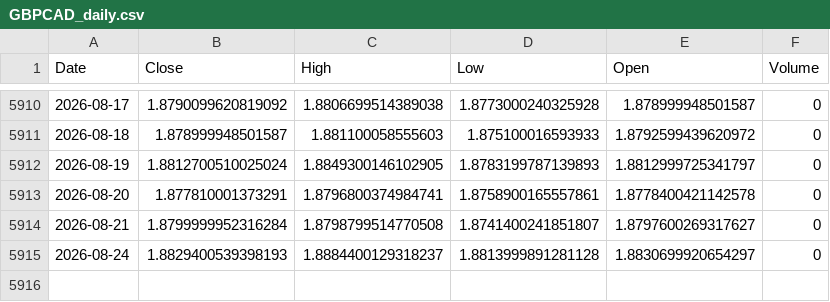
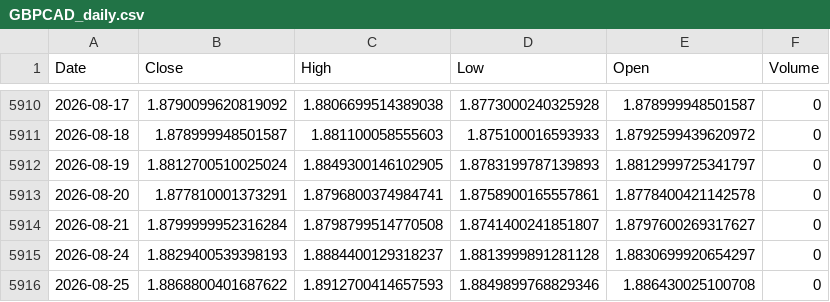
Before and after one commit to Dalingceb/wtw-repo-data, a CSV file: data/GBPCAD/GBPCAD_daily.csv, drawn as a sheet; only a part is shown, gaps mark what is left out; the diff names each change by its address in the sheet, - before the commit and + after, or states it on an @@ line.

```diff
--- a/data/GBPCAD/GBPCAD_daily.csv
+++ b/data/GBPCAD/GBPCAD_daily.csv
+row 5916: 2026-08-25 | 1.8868800401687622 | 1.8912700414657593 | 1.8849899768829346 | 1.886430025100708 | 0
```
Also changed, not shown: data/CL_F/CL_F_monthly.csv, data/CRWV/CRWV_1h.csv, 13 other files.
